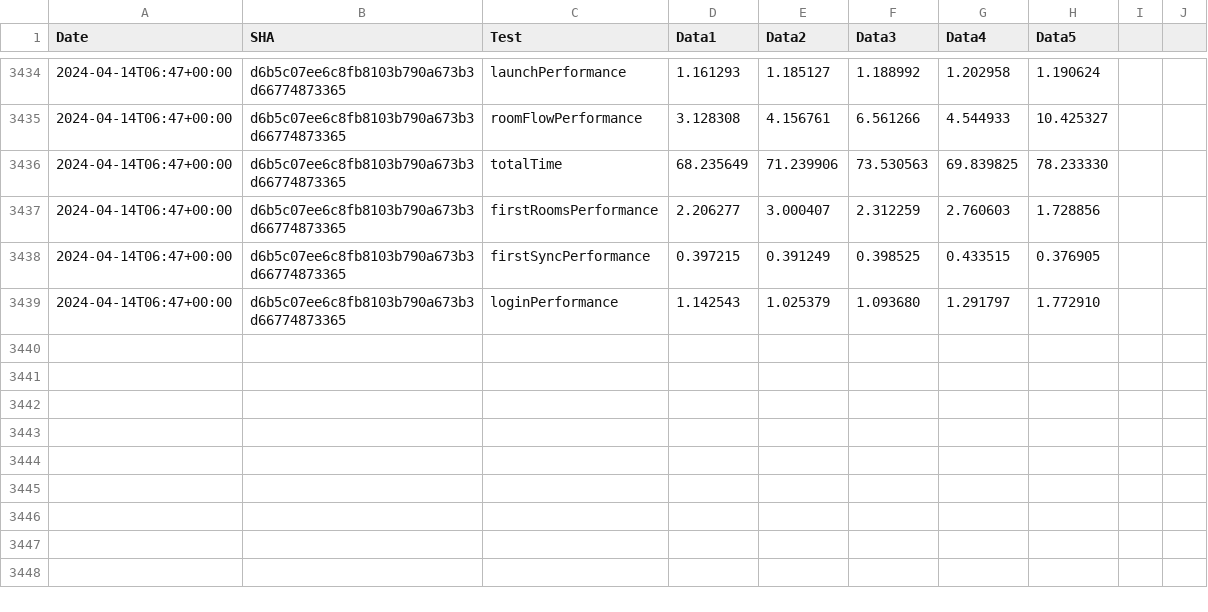
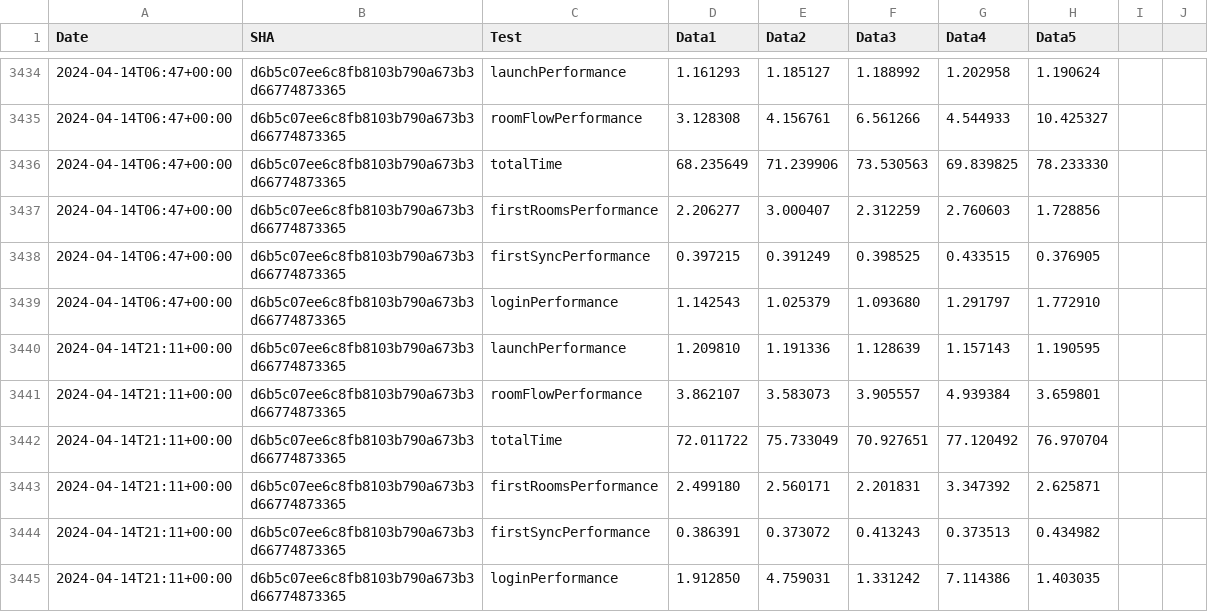
Before and after one commit to zyfra-hub/talks-ios, a CSV file: performance/perf-data.csv, drawn as a sheet; only a part is shown, gaps mark what is left out.

Commit message:
Results for d6b5c07ee6c8fb8103b790a673b3d66774873365

```diff
--- a/performance/perf-data.csv
+++ b/performance/perf-data.csv
@@ -3439 +3439,7 @@ Date,SHA,Test,Data1,Data2,Data3,Data4,Data5
 2024-04-14T06:47+00:00,d6b5c07ee6c8fb8103b790a673b3d66774873365,loginPerformance,1.142543, 1.025379, 1.093680, 1.291797, 1.772910
+2024-04-14T21:11+00:00,d6b5c07ee6c8fb8103b790a673b3d66774873365,launchPerformance,1.209810, 1.191336, 1.128639, 1.157143, 1.190595
+2024-04-14T21:11+00:00,d6b5c07ee6c8fb8103b790a673b3d66774873365,roomFlowPerformance,3.862107, 3.583073, 3.905557, 4.939384, 3.659801
+2024-04-14T21:11+00:00,d6b5c07ee6c8fb8103b790a673b3d66774873365,totalTime,72.011722, 75.733049, 70.927651, 77.120492, 76.970704
+2024-04-14T21:11+00:00,d6b5c07ee6c8fb8103b790a673b3d66774873365,firstRoomsPerformance,2.499180, 2.560171, 2.201831, 3.347392, 2.625871
+2024-04-14T21:11+00:00,d6b5c07ee6c8fb8103b790a673b3d66774873365,firstSyncPerformance,0.386391, 0.373072, 0.413243, 0.373513, 0.434982
+2024-04-14T21:11+00:00,d6b5c07ee6c8fb8103b790a673b3d66774873365,loginPerformance,1.912850, 4.759031, 1.331242, 7.114386, 1.403035
```
